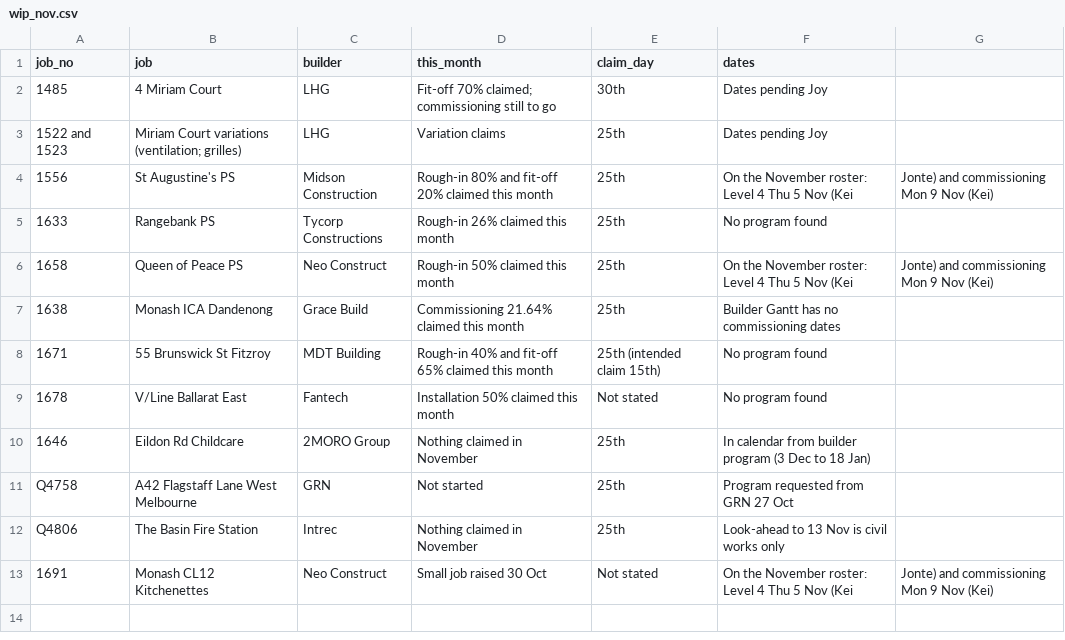
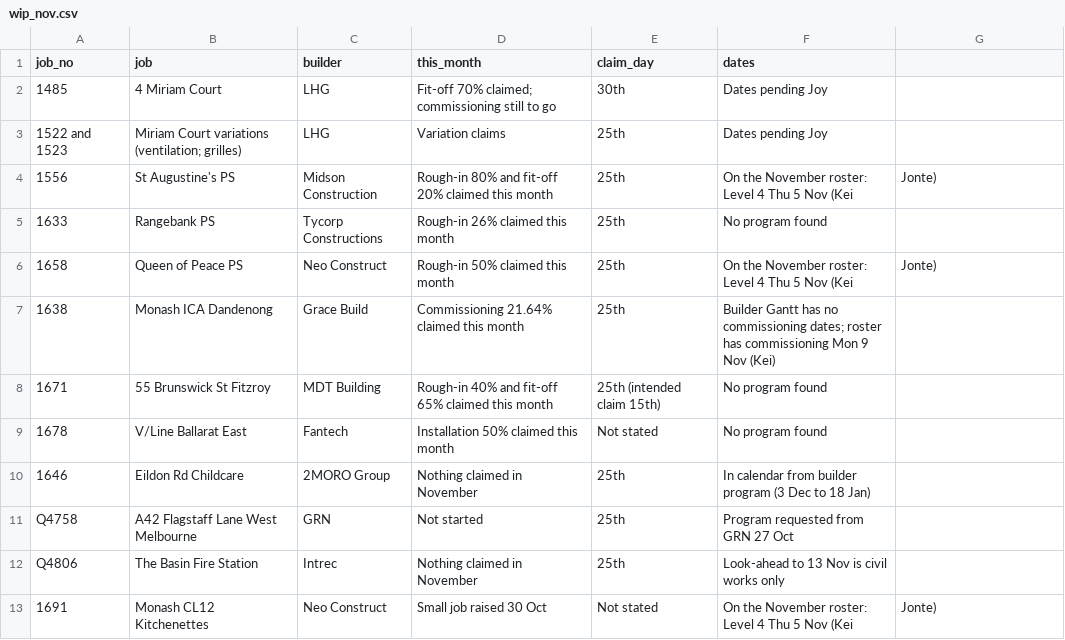
Before and after one commit to vpstock/vp-program-scheduler, a CSV file: data/wip_nov.csv, drawn as a sheet.

```diff
--- a/data/wip_nov.csv
+++ b/data/wip_nov.csv
@@ -3,6 +3,6 @@ job_no,job,builder,this_month,claim_day,dates
 1522 and 1523,Miriam Court variations (ventilation; grilles),LHG,Variation claims,25th,Dates pending Joy
-1556,St Augustine's PS,Midson Construction,Rough-in 80% and fit-off 20% claimed this month,25th,On the November roster: Level 4 Thu 5 Nov (Kei, Jonte) and commissioning Mon 9 Nov (Kei)
+1556,St Augustine's PS,Midson Construction,Rough-in 80% and fit-off 20% claimed this month,25th,On the November roster: Level 4 Thu 5 Nov (Kei, Jonte)
 1633,Rangebank PS,Tycorp Constructions,Rough-in 26% claimed this month,25th,No program found
-1658,Queen of Peace PS,Neo Construct,Rough-in 50% claimed this month,25th,On the November roster: Level 4 Thu 5 Nov (Kei, Jonte) and commissioning Mon 9 Nov (Kei)
-1638,Monash ICA Dandenong,Grace Build,Commissioning 21.64% claimed this month,25th,Builder Gantt has no commissioning dates
+1658,Queen of Peace PS,Neo Construct,Rough-in 50% claimed this month,25th,On the November roster: Level 4 Thu 5 Nov (Kei, Jonte)
+1638,Monash ICA Dandenong,Grace Build,Commissioning 21.64% claimed this month,25th,Builder Gantt has no commissioning dates; roster has commissioning Mon 9 Nov (Kei)
 1671,55 Brunswick St Fitzroy,MDT Building,Rough-in 40% and fit-off 65% claimed this month,25th (intended claim 15th),No program found
@@ -12,2 +12,2 @@ Q4758,A42 Flagstaff Lane West Melbourne,GRN,Not started,25th,Program requested f
 Q4806,The Basin Fire Station,Intrec,Nothing claimed in November,25th,Look-ahead to 13 Nov is civil works only
-1691,Monash CL12 Kitchenettes,Neo Construct,Small job raised 30 Oct,Not stated,On the November roster: Level 4 Thu 5 Nov (Kei, Jonte) and commissioning Mon 9 Nov (Kei)
+1691,Monash CL12 Kitchenettes,Neo Construct,Small job raised 30 Oct,Not stated,On the November roster: Level 4 Thu 5 Nov (Kei, Jonte)
```
Also changed, not shown: data/cal_events.csv.
